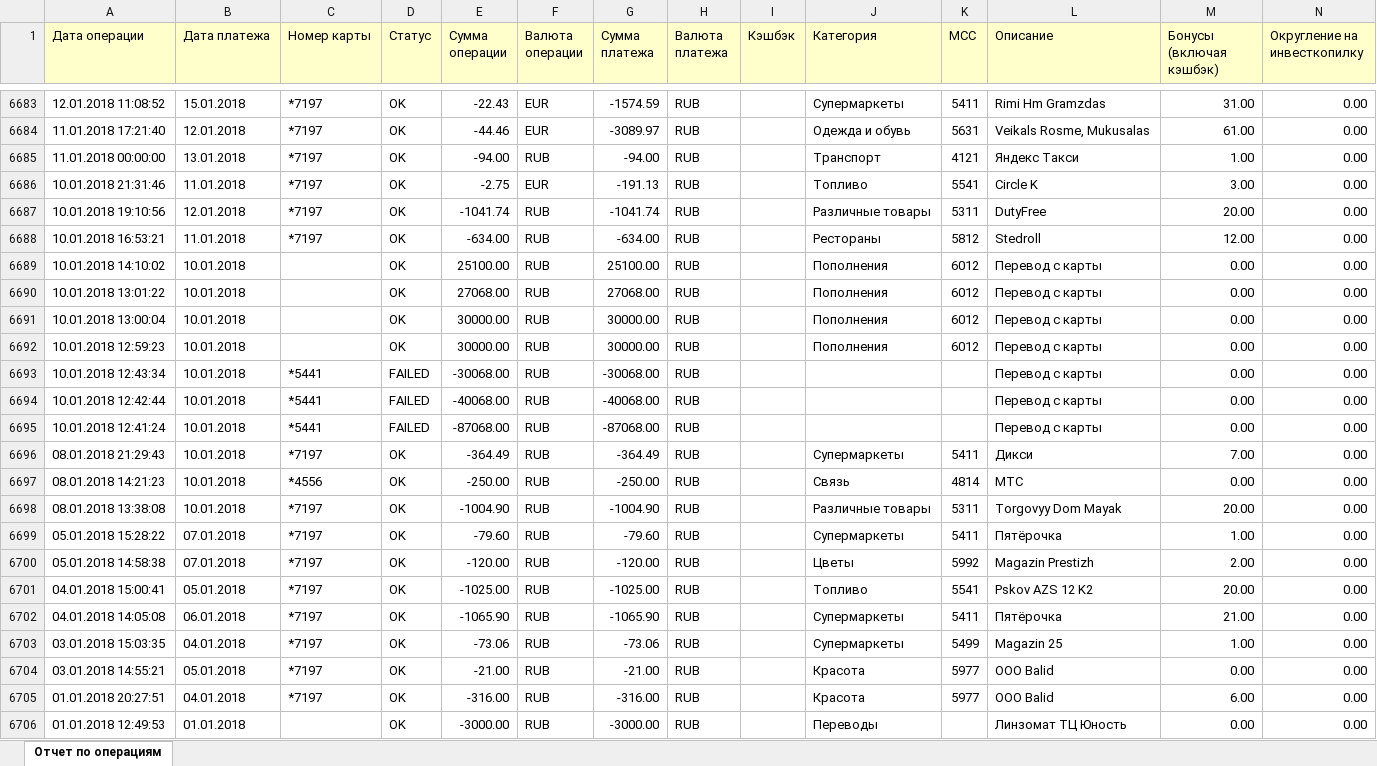
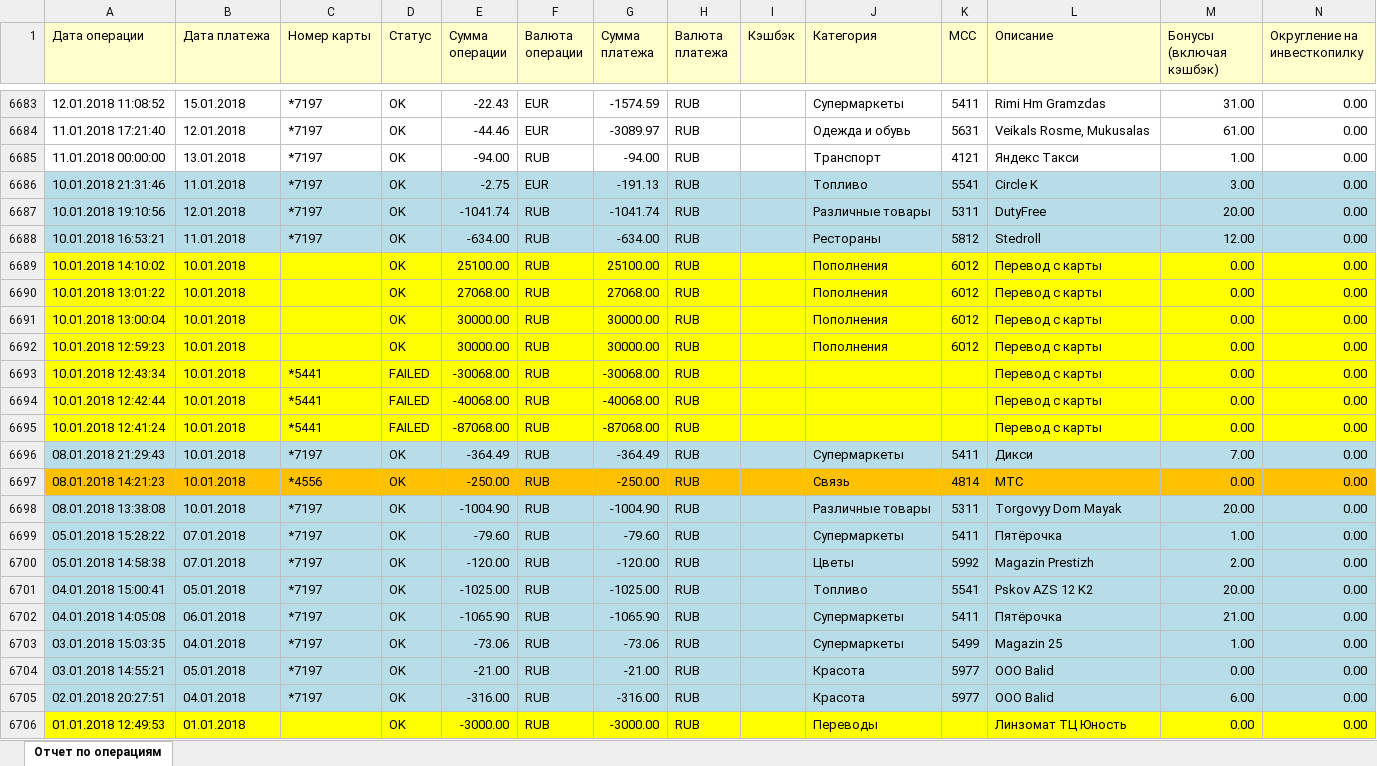
Before and after one commit to Alex-Lukichev/proj_1, an Excel workbook: data/operations.xlsx, sheet Отчет по операциям, drawn as a sheet; only a part is shown, gaps mark what is left out; values as stored, in another font and other column widths than the file's, no borders; charts and pictures not drawn; the diff covers the shown part only; the diff names each change by its address in the sheet, - before the commit and + after, or states it on an @@ line.

```diff
--- a/data/operations.xlsx (sheet Отчет по операциям)
+++ b/data/operations.xlsx (sheet Отчет по операциям)
-A6686:N6688 fill: none
+A6686:N6688 fill: #B7DEE8
-A6689:N6695 fill: none
+A6689:N6695 fill: #FFFF00
-A6696:N6696 fill: none
+A6696:N6696 fill: #B7DEE8
-A6697:N6697 fill: none
+A6697:N6697 fill: #FFC000
-A6698:N6705 fill: none
+A6698:N6705 fill: #B7DEE8
-A6705 (Дата операции): 01.01.2018 20:27:51
+A6705 (Дата операции): 02.01.2018 20:27:51
-A6706:N6706 fill: none
+A6706:N6706 fill: #FFFF00
```
Also changed, not shown: cell formats elsewhere in this sheet, charts or pictures, 27 other files.
